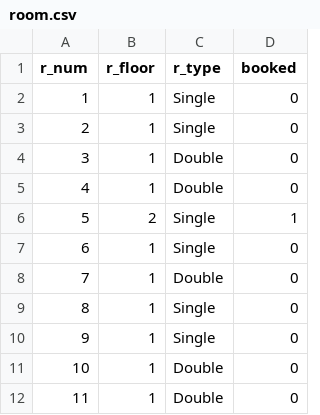
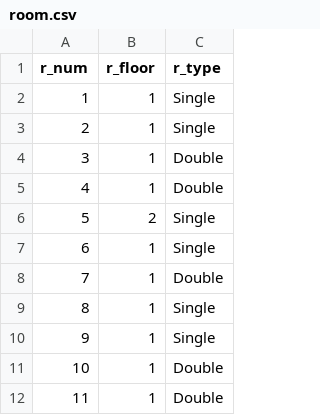
Before and after one commit to mdeboute/hotel, a CSV file: instances/room.csv, drawn as a sheet; only a part is shown; the diff names each change by its address in the sheet, - before the commit and + after, or states it on an @@ line.

Commit message:
fix(mysql): remove is_booked column from rooms

```diff
--- a/instances/room.csv
+++ b/instances/room.csv
-column D (booked), rows 2-12: 0 | 0 | 0 | 0 | 1 | 0 | 0 | 0 | 0 | 0 | 0
```
Also changed, not shown: 1 other file.
